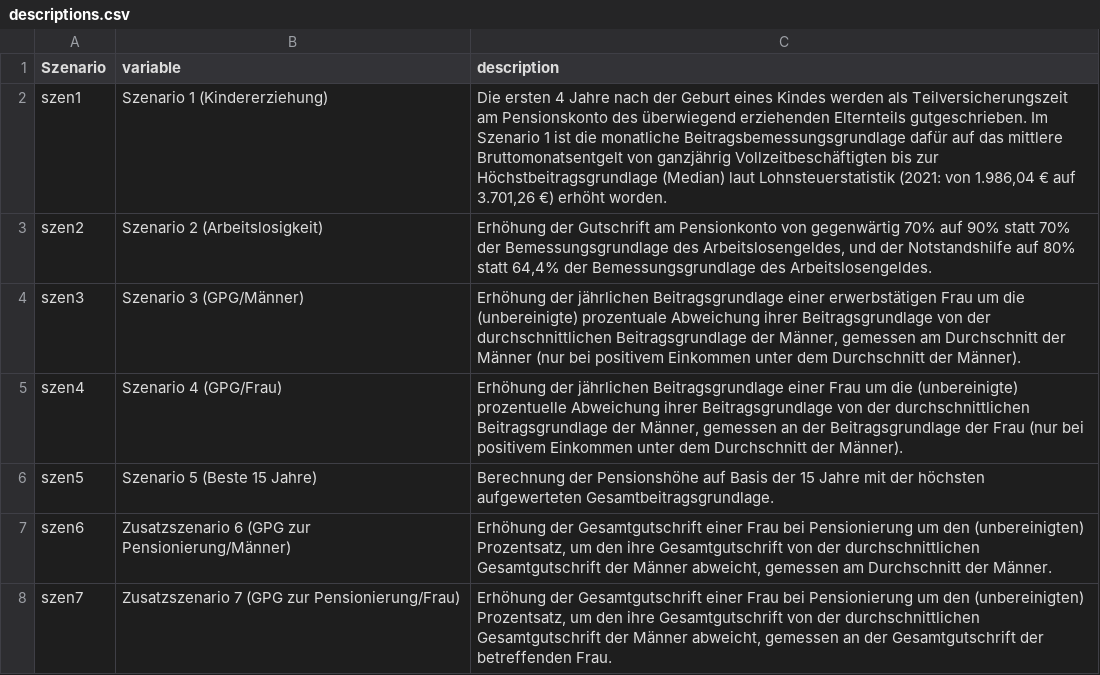
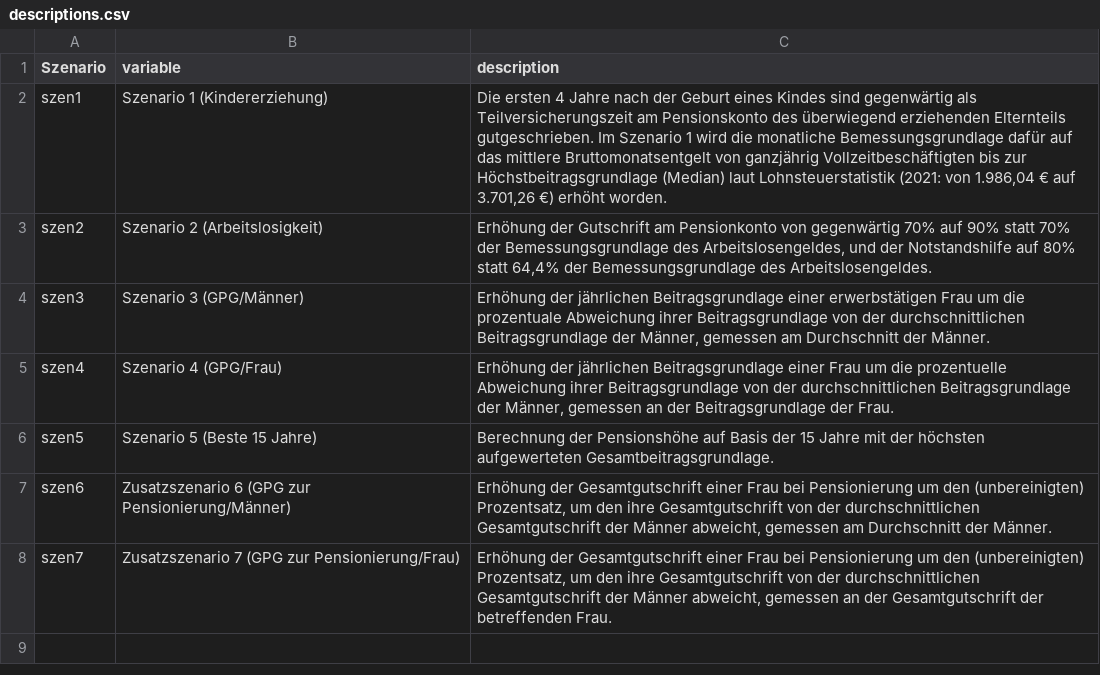
Before and after one commit to schmoigl/gender-pension-gap, a CSV file: data/descriptions.csv, drawn as a sheet.

```diff
--- a/data/descriptions.csv
+++ b/data/descriptions.csv
@@ -1,6 +1,6 @@
 "Szenario","variable","description"
-"szen1","Szenario 1 (Kindererziehung)","Die ersten 4 Jahre nach der Geburt eines Kindes werden als Teilversicherungszeit am Pensionskonto des überwiegend erziehenden Elternteils gutgeschrieben. Im Szenario 1 ist die monatliche Beitragsbemessungsgrundlage dafür auf das mittlere Bruttomonatsentgelt von ganzjährig Vollzeitbeschäftigten bis zur Höchstbeitragsgrundlage (Median) laut Lohnsteuerstatistik (2021: von 1.986,04 € auf 3.701,26 €) erhöht worden."
+"szen1","Szenario 1 (Kindererziehung)","Die ersten 4 Jahre nach der Geburt eines Kindes sind gegenwärtig als Teilversicherungszeit am Pensionskonto des überwiegend erziehenden Elternteils gutgeschrieben. Im Szenario 1 wird die monatliche Bemessungsgrundlage dafür auf das mittlere Bruttomonatsentgelt von ganzjährig Vollzeitbeschäftigten bis zur Höchstbeitragsgrundlage (Median) laut Lohnsteuerstatistik (2021: von 1.986,04 € auf 3.701,26 €) erhöht worden."
 "szen2","Szenario 2 (Arbeitslosigkeit)","Erhöhung der Gutschrift am Pensionkonto von gegenwärtig 70% auf 90% statt 70% der Bemessungsgrundlage des Arbeitslosengeldes, und der Notstandshilfe auf 80% statt 64,4% der Bemessungsgrundlage des Arbeitslosengeldes."
-"szen3","Szenario 3 (GPG/Männer)","Erhöhung der jährlichen Beitragsgrundlage einer erwerbstätigen Frau um die (unbereinigte) prozentuale Abweichung ihrer Beitragsgrundlage von der durchschnittlichen Beitragsgrundlage der Männer, gemessen am Durchschnitt der Männer (nur bei positivem Einkommen unter dem Durchschnitt der Männer)."
-"szen4","Szenario 4 (GPG/Frau)","Erhöhung der jährlichen Beitragsgrundlage einer Frau um die (unbereinigte) prozentuelle Abweichung ihrer Beitragsgrundlage von der durchschnittlichen Beitragsgrundlage der Männer, gemessen an der Beitragsgrundlage der Frau (nur bei positivem Einkommen unter dem Durchschnitt der Männer)."
+"szen3","Szenario 3 (GPG/Männer)","Erhöhung der jährlichen Beitragsgrundlage einer erwerbstätigen Frau um die prozentuale Abweichung ihrer Beitragsgrundlage von der durchschnittlichen Beitragsgrundlage der Männer, gemessen am Durchschnitt der Männer."
+"szen4","Szenario 4 (GPG/Frau)","Erhöhung der jährlichen Beitragsgrundlage einer Frau um die prozentuelle Abweichung ihrer Beitragsgrundlage von der durchschnittlichen Beitragsgrundlage der Männer, gemessen an der Beitragsgrundlage der Frau."
 "szen5","Szenario 5 (Beste 15 Jahre)","Berechnung der Pensionshöhe auf Basis der 15 Jahre mit der höchsten aufgewerteten Gesamtbeitragsgrundlage."
```
Also changed, not shown: 1 other file.
